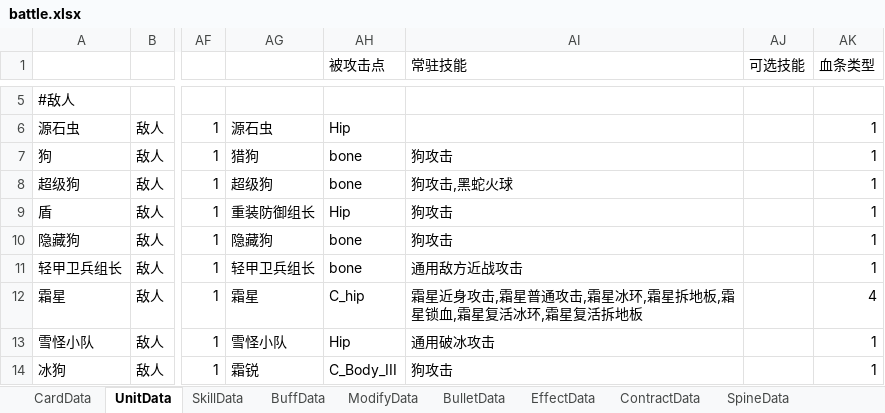
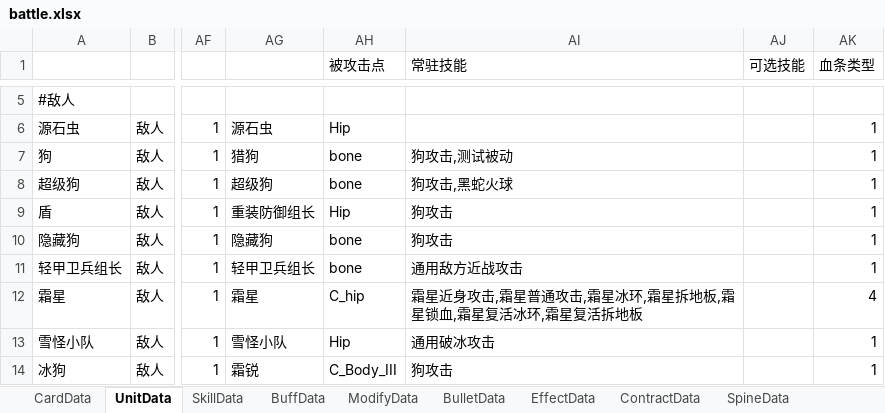
Before and after one commit to XR-857342619/ArkN, an Excel workbook: Excel/Main/battle.xlsx, sheet UnitData, drawn as a sheet; only a part is shown, gaps mark what is left out; values as stored, in another font and other column widths than the file's, no borders; the diff names each change by its address in the sheet, - before the commit and + after, or states it on an @@ line.

```diff
--- a/Excel/Main/battle.xlsx (sheet UnitData)
+++ b/Excel/Main/battle.xlsx (sheet UnitData)
-AI7 (常驻技能): 狗攻击
+AI7 (常驻技能): 狗攻击,测试被动
```
Also changed, not shown: sheet SkillData, 13 other files.
